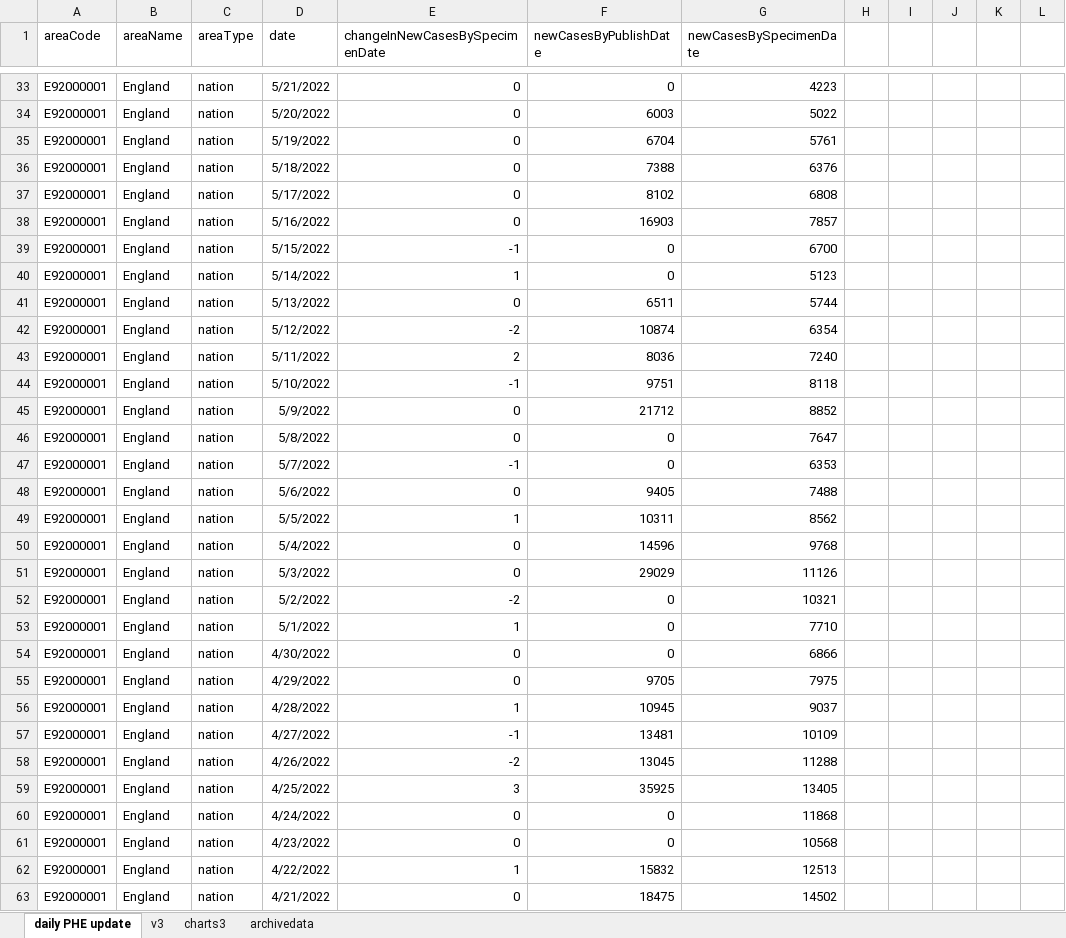
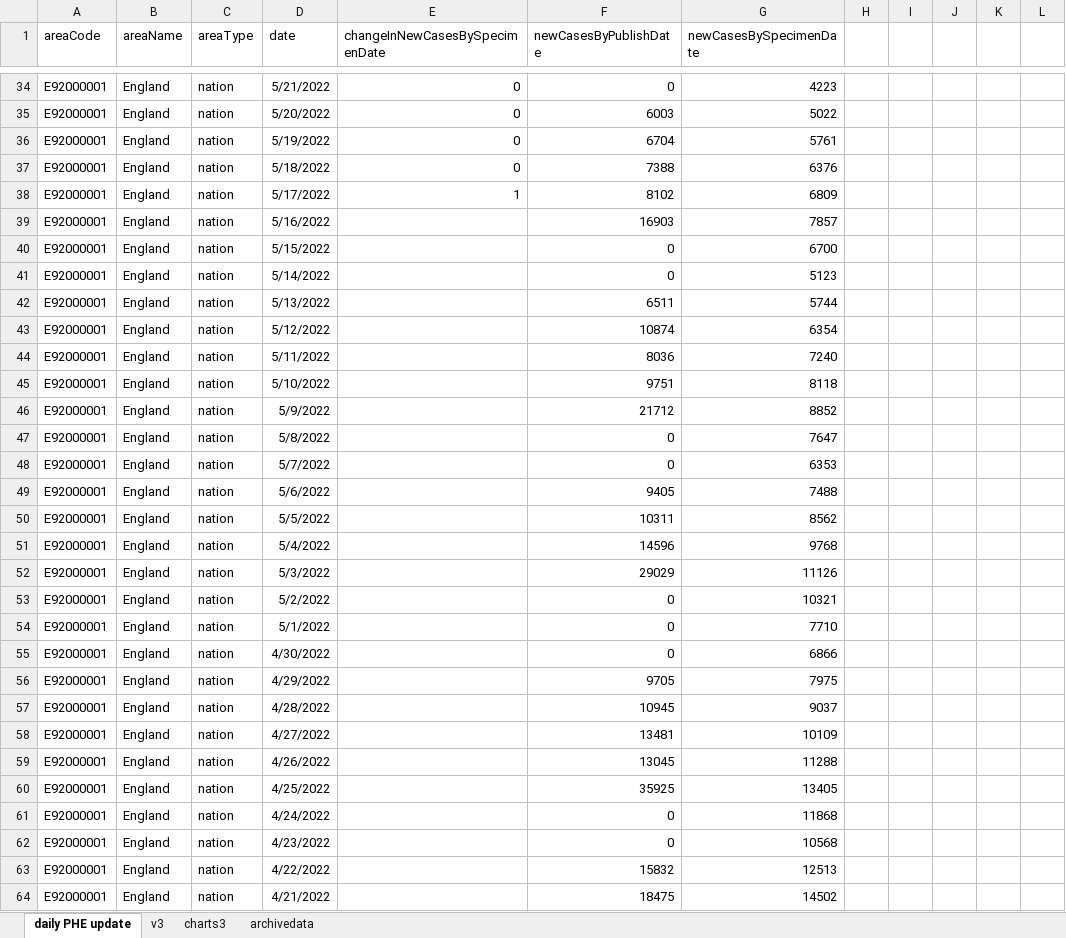
Before and after one commit to chrisdrakeuk/Cases_Reported_by_specimen_date, an Excel workbook: 602 - Eng Cases Reported by specimen date.xlsx, sheet daily PHE update, drawn as a sheet; only a part is shown, gaps mark what is left out; values as stored, in another font and other column widths than the file's, no borders; table styles not drawn; addresses are those after the commit; the diff covers the shown part only; the diff names each change by its address in the sheet, - before the commit and + after, or states it on an @@ line.

Commit message:
Update 602 - Eng Cases Reported by specimen date.xlsx

```diff
--- a/602 - Eng Cases Reported by specimen date.xlsx (sheet daily PHE update)
+++ b/602 - Eng Cases Reported by specimen date.xlsx (sheet daily PHE update)
-E38 (changeInNewCasesBySpecimenDate): 0
+E38 (changeInNewCasesBySpecimenDate): 1
-G38 (newCasesBySpecimenDate): 6808
+G38 (newCasesBySpecimenDate): 6809
-E39 (changeInNewCasesBySpecimenDate): 0
+E39 (changeInNewCasesBySpecimenDate): (empty)
-E40 (changeInNewCasesBySpecimenDate): -1
+E40 (changeInNewCasesBySpecimenDate): (empty)
-E41 (changeInNewCasesBySpecimenDate): 1
+E41 (changeInNewCasesBySpecimenDate): (empty)
-E42 (changeInNewCasesBySpecimenDate): 0
+E42 (changeInNewCasesBySpecimenDate): (empty)
-E43 (changeInNewCasesBySpecimenDate): -2
+E43 (changeInNewCasesBySpecimenDate): (empty)
-E44 (changeInNewCasesBySpecimenDate): 2
+E44 (changeInNewCasesBySpecimenDate): (empty)
-E45 (changeInNewCasesBySpecimenDate): -1
+E45 (changeInNewCasesBySpecimenDate): (empty)
-E46:E47 (changeInNewCasesBySpecimenDate): 0
+E46:E47 (changeInNewCasesBySpecimenDate): (empty)
-E48 (changeInNewCasesBySpecimenDate): -1
+E48 (changeInNewCasesBySpecimenDate): (empty)
-E49 (changeInNewCasesBySpecimenDate): 0
+E49 (changeInNewCasesBySpecimenDate): (empty)
-E50 (changeInNewCasesBySpecimenDate): 1
+E50 (changeInNewCasesBySpecimenDate): (empty)
-E51:E52 (changeInNewCasesBySpecimenDate): 0
+E51:E52 (changeInNewCasesBySpecimenDate): (empty)
-E53 (changeInNewCasesBySpecimenDate): -2
+E53 (changeInNewCasesBySpecimenDate): (empty)
-E54 (changeInNewCasesBySpecimenDate): 1
+E54 (changeInNewCasesBySpecimenDate): (empty)
-E55:E56 (changeInNewCasesBySpecimenDate): 0
+E55:E56 (changeInNewCasesBySpecimenDate): (empty)
-E57 (changeInNewCasesBySpecimenDate): 1
+E57 (changeInNewCasesBySpecimenDate): (empty)
-E58 (changeInNewCasesBySpecimenDate): -1
+E58 (changeInNewCasesBySpecimenDate): (empty)
-E59 (changeInNewCasesBySpecimenDate): -2
+E59 (changeInNewCasesBySpecimenDate): (empty)
-E60 (changeInNewCasesBySpecimenDate): 3
+E60 (changeInNewCasesBySpecimenDate): (empty)
-E61:E62 (changeInNewCasesBySpecimenDate): 0
+E61:E62 (changeInNewCasesBySpecimenDate): (empty)
-E63 (changeInNewCasesBySpecimenDate): 1
+E63 (changeInNewCasesBySpecimenDate): (empty)
-E64 (changeInNewCasesBySpecimenDate): 0
+E64 (changeInNewCasesBySpecimenDate): (empty)
```
Also changed, not shown: 1 added row and 425 edited cells elsewhere in this sheet, sheet charts3, sheet v3, sheet archivedata, charts or pictures.
